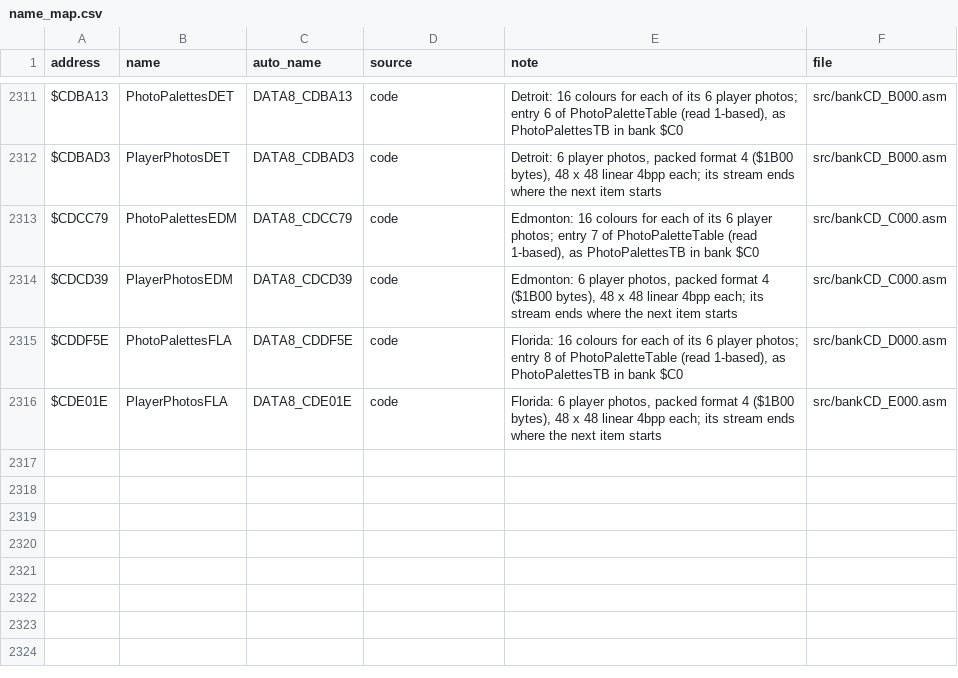
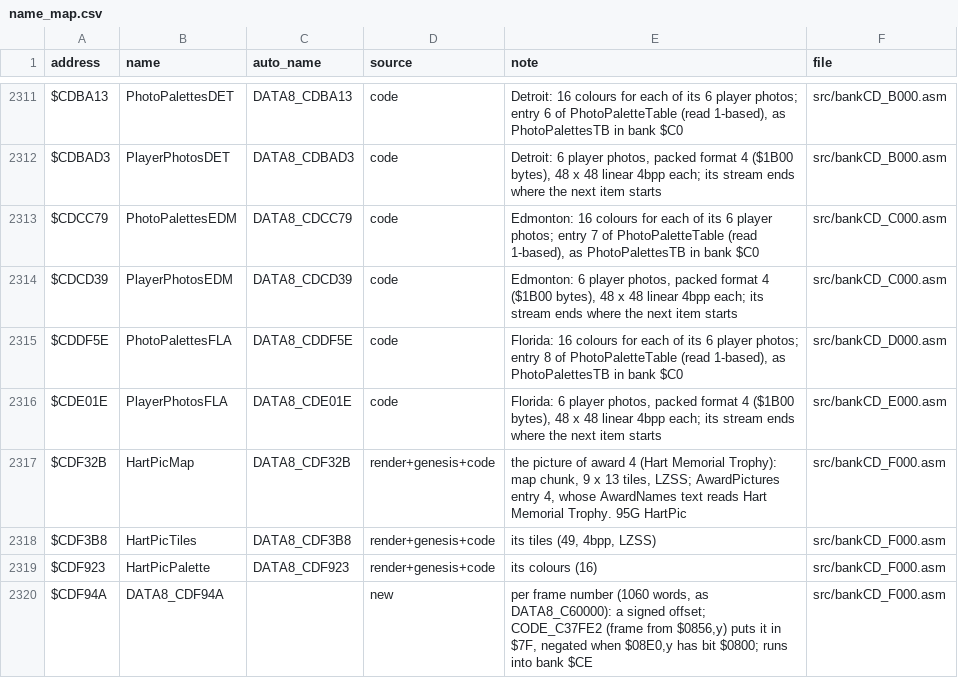
Before and after one commit to abdulahmad/NHL95SNES, a CSV file: docs/name_map.csv, drawn as a sheet; only a part is shown, gaps mark what is left out.

```diff
--- a/docs/name_map.csv
+++ b/docs/name_map.csv
@@ -2316 +2316,5 @@ $CDDF5E,PhotoPalettesFLA,DATA8_CDDF5E,code,"Florida: 16 colours for each of its
 $CDE01E,PlayerPhotosFLA,DATA8_CDE01E,code,"Florida: 6 player photos, packed format 4 ($1B00 bytes), 48 x 48 linear 4bpp each; its stream ends where the next item starts",src/bankCD_E000.asm
+$CDF32B,HartPicMap,DATA8_CDF32B,render+genesis+code,"the picture of award 4 (Hart Memorial Trophy): map chunk, 9 x 13 tiles, LZSS; AwardPictures entry 4, whose AwardNames text reads Hart Memorial Trophy. 95G HartPic",src/bankCD_F000.asm
+$CDF3B8,HartPicTiles,DATA8_CDF3B8,render+genesis+code,"its tiles (49, 4bpp, LZSS)",src/bankCD_F000.asm
+$CDF923,HartPicPalette,DATA8_CDF923,render+genesis+code,"its colours (16)",src/bankCD_F000.asm
+$CDF94A,DATA8_CDF94A,,new,"per frame number (1060 words, as DATA8_C60000): a signed offset; CODE_C37FE2 (frame from $0856,y) puts it in $7F, negated when $08E0,y has bit $0800; runs into bank $CE",src/bankCD_F000.asm
```
Also changed, not shown: 8 other files.
